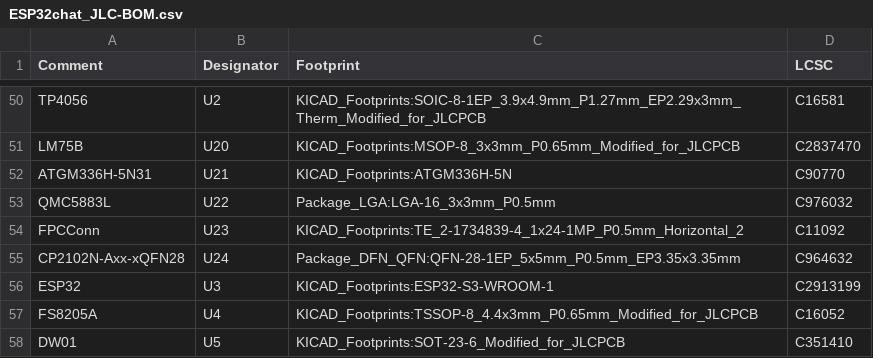
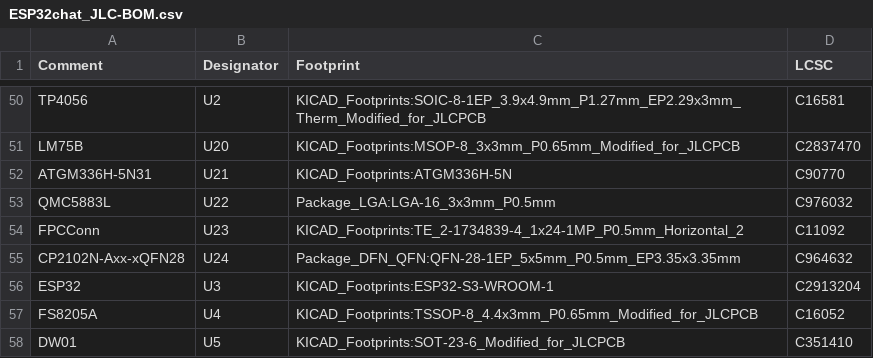
Before and after one commit to jharvey/ESP32_LORA_Chat, a CSV file: export/R0.1/JLCPCB/ESP32chat_JLC-BOM.csv, drawn as a sheet; only a part is shown, gaps mark what is left out.

```diff
--- a/export/R0.1/JLCPCB/ESP32chat_JLC-BOM.csv
+++ b/export/R0.1/JLCPCB/ESP32chat_JLC-BOM.csv
@@ -55,3 +55,3 @@ Comment,Designator,Footprint,LCSC
 "CP2102N-Axx-xQFN28","U24","Package_DFN_QFN:QFN-28-1EP_5x5mm_P0.5mm_EP3.35x3.35mm","C964632"
-"ESP32","U3","KICAD_Footprints:ESP32-S3-WROOM-1","C2913199"
+"ESP32","U3","KICAD_Footprints:ESP32-S3-WROOM-1","C2913204"
 "FS8205A","U4","KICAD_Footprints:TSSOP-8_4.4x3mm_P0.65mm_Modified_for_JLCPCB","C16052"
```
Also changed, not shown: 1 other file.
